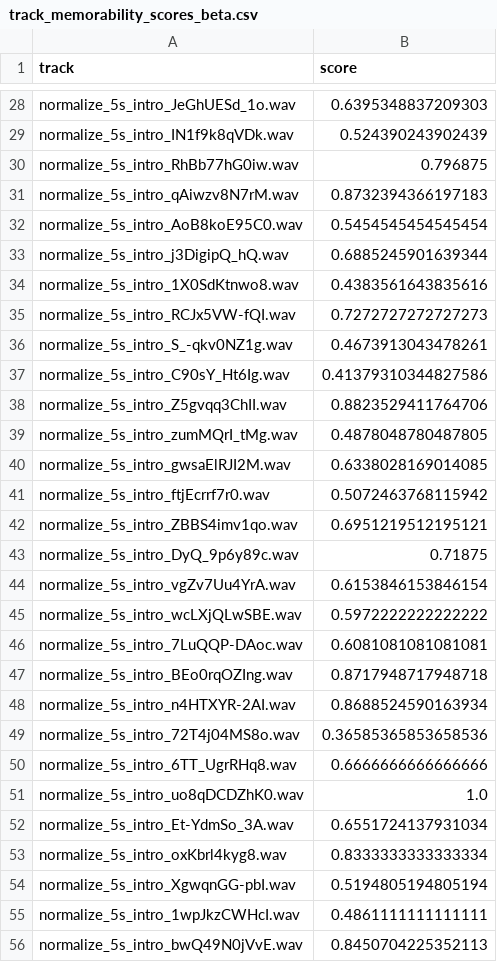
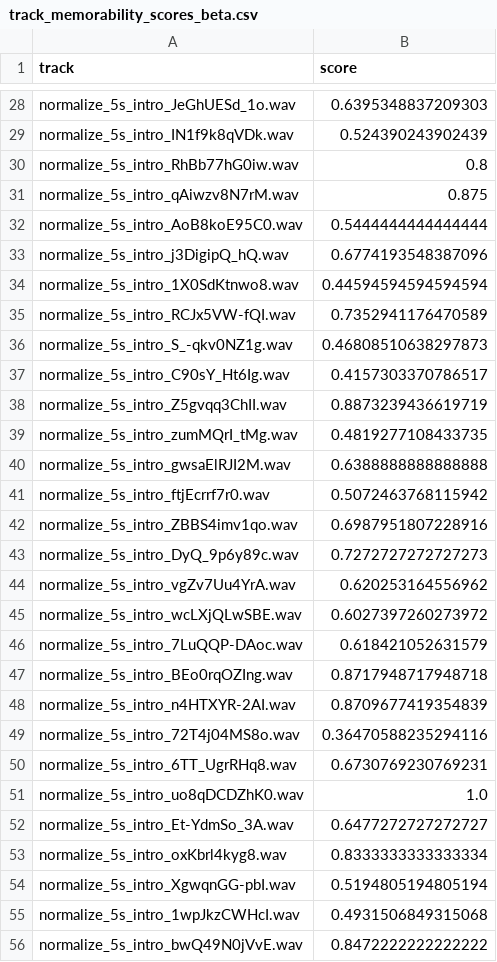
Before and after one commit to LiyangTseng/AudMem, a CSV file: Model_Architecture/data/labels/track_memorability_scores_beta.csv, drawn as a sheet; only a part is shown, gaps mark what is left out; the diff covers the shown part only.

```diff
--- a/Model_Architecture/data/labels/track_memorability_scores_beta.csv
+++ b/Model_Architecture/data/labels/track_memorability_scores_beta.csv
@@ -29,28 +29,28 @@ normalize_5s_intro_JeGhUESd_1o.wav,0.6395348837209303
 normalize_5s_intro_IN1f9k8qVDk.wav,0.524390243902439
-normalize_5s_intro_RhBb77hG0iw.wav,0.796875
-normalize_5s_intro_qAiwzv8N7rM.wav,0.8732394366197183
-normalize_5s_intro_AoB8koE95C0.wav,0.5454545454545454
-normalize_5s_intro_j3DigipQ_hQ.wav,0.6885245901639344
-normalize_5s_intro_1X0SdKtnwo8.wav,0.4383561643835616
-normalize_5s_intro_RCJx5VW-fQI.wav,0.7272727272727273
-normalize_5s_intro_S_-qkv0NZ1g.wav,0.4673913043478261
-normalize_5s_intro_C90sY_Ht6Ig.wav,0.41379310344827586
-normalize_5s_intro_Z5gvqq3ChII.wav,0.8823529411764706
-normalize_5s_intro_zumMQrI_tMg.wav,0.4878048780487805
-normalize_5s_intro_gwsaElRJI2M.wav,0.6338028169014085
+normalize_5s_intro_RhBb77hG0iw.wav,0.8
+normalize_5s_intro_qAiwzv8N7rM.wav,0.875
+normalize_5s_intro_AoB8koE95C0.wav,0.5444444444444444
+normalize_5s_intro_j3DigipQ_hQ.wav,0.6774193548387096
+normalize_5s_intro_1X0SdKtnwo8.wav,0.44594594594594594
+normalize_5s_intro_RCJx5VW-fQI.wav,0.7352941176470589
+normalize_5s_intro_S_-qkv0NZ1g.wav,0.46808510638297873
+normalize_5s_intro_C90sY_Ht6Ig.wav,0.4157303370786517
+normalize_5s_intro_Z5gvqq3ChII.wav,0.8873239436619719
+normalize_5s_intro_zumMQrI_tMg.wav,0.4819277108433735
+normalize_5s_intro_gwsaElRJI2M.wav,0.6388888888888888
 normalize_5s_intro_ftjEcrrf7r0.wav,0.5072463768115942
-normalize_5s_intro_ZBBS4imv1qo.wav,0.6951219512195121
-normalize_5s_intro_DyQ_9p6y89c.wav,0.71875
-normalize_5s_intro_vgZv7Uu4YrA.wav,0.6153846153846154
-normalize_5s_intro_wcLXjQLwSBE.wav,0.5972222222222222
-normalize_5s_intro_7LuQQP-DAoc.wav,0.6081081081081081
+normalize_5s_intro_ZBBS4imv1qo.wav,0.6987951807228916
+normalize_5s_intro_DyQ_9p6y89c.wav,0.7272727272727273
+normalize_5s_intro_vgZv7Uu4YrA.wav,0.620253164556962
+normalize_5s_intro_wcLXjQLwSBE.wav,0.6027397260273972
+normalize_5s_intro_7LuQQP-DAoc.wav,0.618421052631579
 normalize_5s_intro_BEo0rqOZIng.wav,0.8717948717948718
-normalize_5s_intro_n4HTXYR-2AI.wav,0.8688524590163934
-normalize_5s_intro_72T4j04MS8o.wav,0.36585365853658536
-normalize_5s_intro_6TT_UgrRHq8.wav,0.6666666666666666
+normalize_5s_intro_n4HTXYR-2AI.wav,0.8709677419354839
+normalize_5s_intro_72T4j04MS8o.wav,0.36470588235294116
+normalize_5s_intro_6TT_UgrRHq8.wav,0.6730769230769231
 normalize_5s_intro_uo8qDCDZhK0.wav,1.0
-normalize_5s_intro_Et-YdmSo_3A.wav,0.6551724137931034
+normalize_5s_intro_Et-YdmSo_3A.wav,0.6477272727272727
 normalize_5s_intro_oxKbrl4kyg8.wav,0.8333333333333334
 normalize_5s_intro_XgwqnGG-pbI.wav,0.5194805194805194
-normalize_5s_intro_1wpJkzCWHcI.wav,0.4861111111111111
-normalize_5s_intro_bwQ49N0jVvE.wav,0.8450704225352113
+normalize_5s_intro_1wpJkzCWHcI.wav,0.4931506849315068
+normalize_5s_intro_bwQ49N0jVvE.wav,0.8472222222222222
```
Also changed, not shown: 159 edited cells elsewhere in this file, Model_Architecture/data/experiment_stats/correlations.csv, Model_Architecture/data/experiment_stats/interval_memorability.csv, 18 other files.
